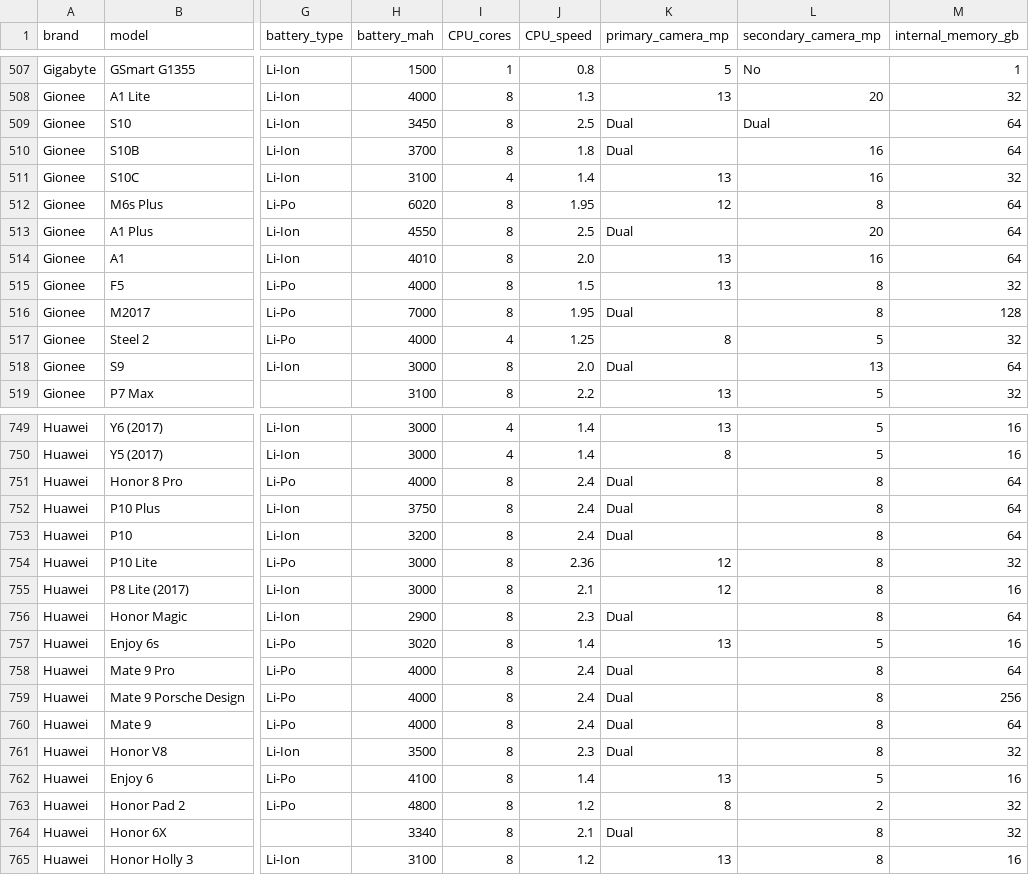
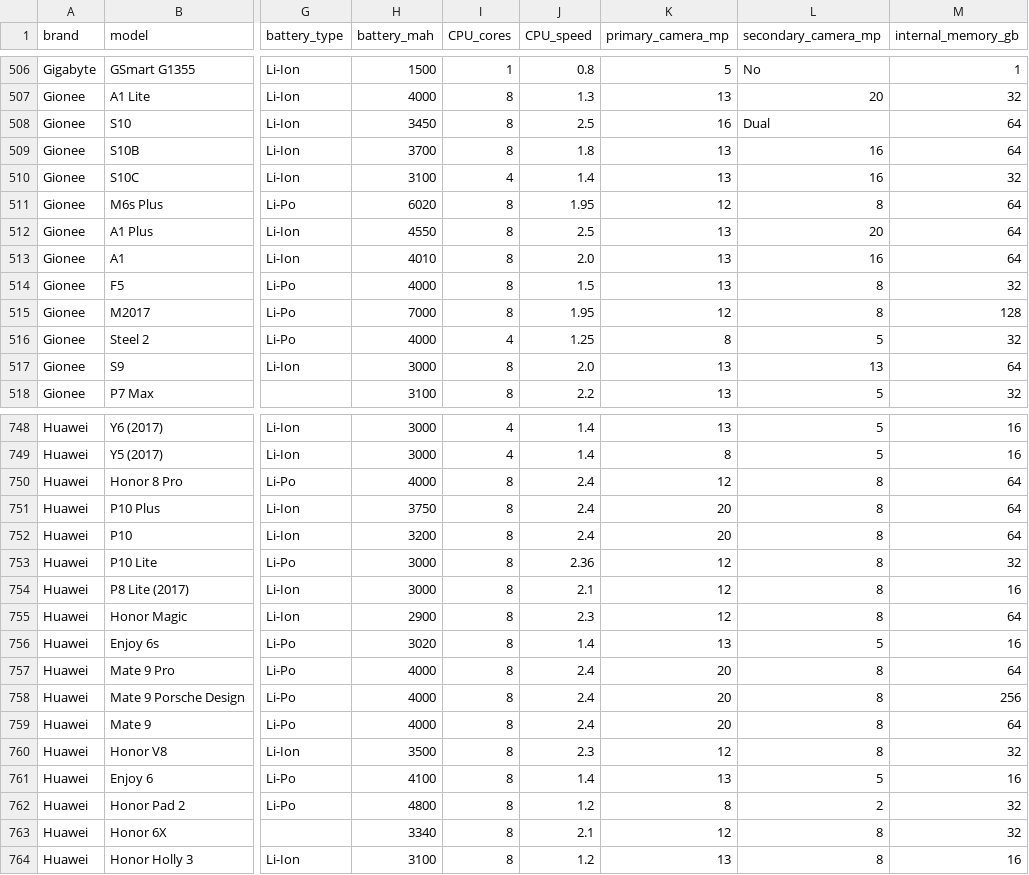
Before and after one commit to jgermanob/PCIC-Inteligencia-aritificial, a CSV file: Data/numerical.csv, drawn as a sheet; only a part is shown, gaps mark what is left out; addresses are those after the commit; the diff covers the shown part only; the diff names each change by its address in the sheet, - before the commit and + after, or states it on an @@ line.

Commit message:
Columna primary_camera verificada

```diff
--- a/Data/numerical.csv
+++ b/Data/numerical.csv
-K508 (primary_camera_mp): Dual
+K508 (primary_camera_mp): 16
-K509 (primary_camera_mp): Dual
+K509 (primary_camera_mp): 13
-K512 (primary_camera_mp): Dual
+K512 (primary_camera_mp): 13
-K515 (primary_camera_mp): Dual
+K515 (primary_camera_mp): 12
-K517 (primary_camera_mp): Dual
+K517 (primary_camera_mp): 13
-K750 (primary_camera_mp): Dual
+K750 (primary_camera_mp): 12
-K751:K752 (primary_camera_mp): Dual
+K751:K752 (primary_camera_mp): 20
-K755 (primary_camera_mp): Dual
+K755 (primary_camera_mp): 12
-K757:K759 (primary_camera_mp): Dual
+K757:K759 (primary_camera_mp): 20
-K760 (primary_camera_mp): Dual
+K760 (primary_camera_mp): 12
-K763 (primary_camera_mp): Dual
+K763 (primary_camera_mp): 12
```
Also changed, not shown: 4 removed rows and 73 edited cells elsewhere in this file, 1 other file.
